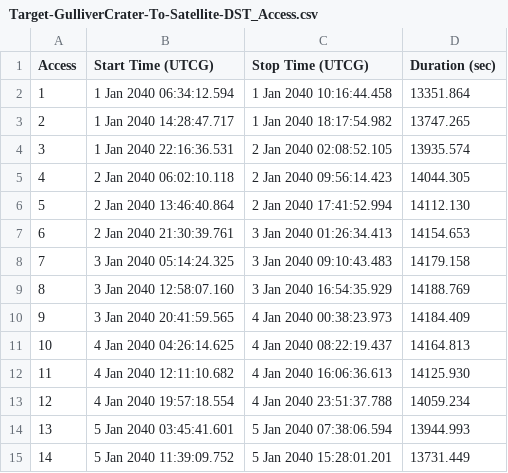
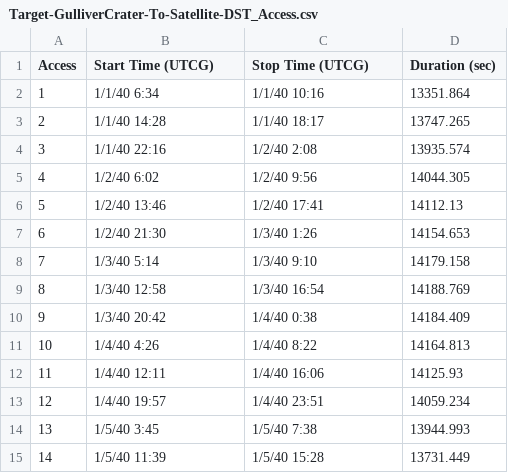
Before and after one commit to ndelurgio/AIAA_Space_Design_Competition_2021, a CSV file: EEV_Mars_Trajectory/Access/Target-GulliverCrater-To-Satellite-DST_Access.csv, drawn as a sheet; only a part is shown; the diff covers the shown part only.

```diff
--- a/EEV_Mars_Trajectory/Access/Target-GulliverCrater-To-Satellite-DST_Access.csv
+++ b/EEV_Mars_Trajectory/Access/Target-GulliverCrater-To-Satellite-DST_Access.csv
@@ -2,14 +2,14 @@
-1,1 Jan 2040 06:34:12.594,1 Jan 2040 10:16:44.458,13351.864
-2,1 Jan 2040 14:28:47.717,1 Jan 2040 18:17:54.982,13747.265
-3,1 Jan 2040 22:16:36.531,2 Jan 2040 02:08:52.105,13935.574
-4,2 Jan 2040 06:02:10.118,2 Jan 2040 09:56:14.423,14044.305
-5,2 Jan 2040 13:46:40.864,2 Jan 2040 17:41:52.994,14112.130
-6,2 Jan 2040 21:30:39.761,3 Jan 2040 01:26:34.413,14154.653
-7,3 Jan 2040 05:14:24.325,3 Jan 2040 09:10:43.483,14179.158
-8,3 Jan 2040 12:58:07.160,3 Jan 2040 16:54:35.929,14188.769
-9,3 Jan 2040 20:41:59.565,4 Jan 2040 00:38:23.973,14184.409
-10,4 Jan 2040 04:26:14.625,4 Jan 2040 08:22:19.437,14164.813
-11,4 Jan 2040 12:11:10.682,4 Jan 2040 16:06:36.613,14125.930
-12,4 Jan 2040 19:57:18.554,4 Jan 2040 23:51:37.788,14059.234
-13,5 Jan 2040 03:45:41.601,5 Jan 2040 07:38:06.594,13944.993
-14,5 Jan 2040 11:39:09.752,5 Jan 2040 15:28:01.201,13731.449
+1,1/1/40 6:34,1/1/40 10:16,13351.864
+2,1/1/40 14:28,1/1/40 18:17,13747.265
+3,1/1/40 22:16,1/2/40 2:08,13935.574
+4,1/2/40 6:02,1/2/40 9:56,14044.305
+5,1/2/40 13:46,1/2/40 17:41,14112.13
+6,1/2/40 21:30,1/3/40 1:26,14154.653
+7,1/3/40 5:14,1/3/40 9:10,14179.158
+8,1/3/40 12:58,1/3/40 16:54,14188.769
+9,1/3/40 20:42,1/4/40 0:38,14184.409
+10,1/4/40 4:26,1/4/40 8:22,14164.813
+11,1/4/40 12:11,1/4/40 16:06,14125.93
+12,1/4/40 19:57,1/4/40 23:51,14059.234
+13,1/5/40 3:45,1/5/40 7:38,13944.993
+14,1/5/40 11:39,1/5/40 15:28,13731.449
```
Also changed, not shown: 157 edited cells elsewhere in this file, EEV_Mars_Trajectory/Access/Satellite-EEV-To-Satellite-DST_Access.csv, EEV_Mars_Trajectory/Access/Target-ClustrillCrater-To-Satellite-DST_Access.csv, 10 other files.
